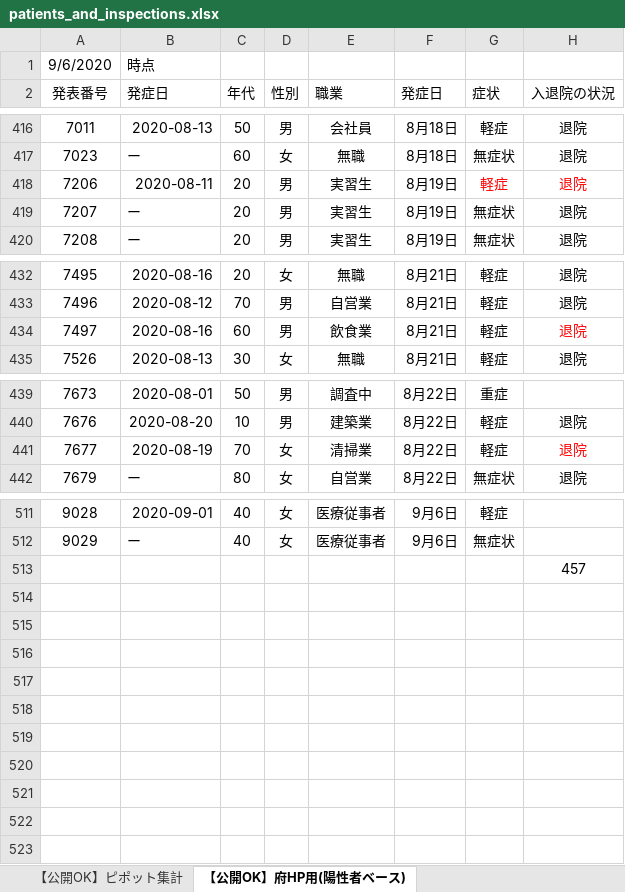
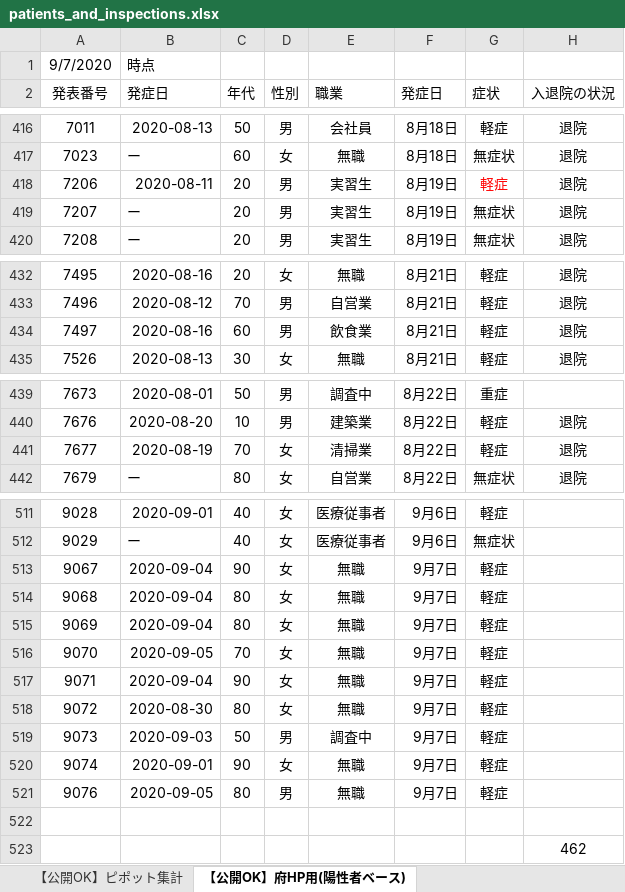
Before and after one commit to yotemuku/covid19, an Excel workbook: data/patients_and_inspections.xlsx, sheet 【公開OK】府HP用(陽性者ベース), drawn as a sheet; only a part is shown, gaps mark what is left out; values as stored, in another font and other column widths than the file's, no borders; addresses are those after the commit; the diff covers the shown part only; the diff names each change by its address in the sheet, - before the commit and + after, or states it on an @@ line.

```diff
--- a/data/patients_and_inspections.xlsx (sheet 【公開OK】府HP用(陽性者ベース))
+++ b/data/patients_and_inspections.xlsx (sheet 【公開OK】府HP用(陽性者ベース))
-A1 (発表番号): 9/6/2020
+A1 (発表番号): 9/7/2020
-H418 text colour: #FF0000
+H418 text colour: black
-H434 text colour: #FF0000
+H434 text colour: black
-H441 text colour: #FF0000
+H441 text colour: black
+row 513: 9067 | 2020-09-04 | 90 | 女 | 無職 | 9月7日 | 軽症
+row 514: 9068 | 2020-09-04 | 80 | 女 | 無職 | 9月7日 | 軽症
+row 515: 9069 | 2020-09-04 | 80 | 女 | 無職 | 9月7日 | 軽症
+row 516: 9070 | 2020-09-05 | 70 | 女 | 無職 | 9月7日 | 軽症
+row 517: 9071 | 2020-09-04 | 90 | 女 | 無職 | 9月7日 | 軽症
+row 518: 9072 | 2020-08-30 | 80 | 女 | 無職 | 9月7日 | 軽症
+row 519: 9073 | 2020-09-03 | 50 | 男 | 調査中 | 9月7日 | 軽症
+row 520: 9074 | 2020-09-01 | 90 | 女 | 無職 | 9月7日 | 軽症
+row 521: 9076 | 2020-09-05 | 80 | 男 | 無職 | 9月7日 | 軽症
+row 522: (empty)
-H523 (入退院の状況): 457
+H523 (入退院の状況): 462
```
Also changed, not shown: 5 edited cells and cell formats elsewhere in this sheet, sheet 【公開OK】コロナサイト用（日付ベース）, sheet 【公開OK】ピポット集計, 1 other file.
